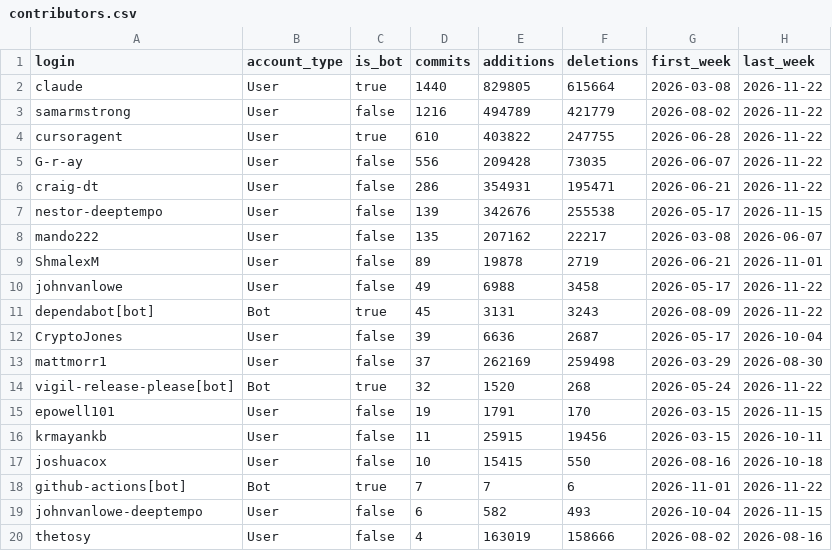
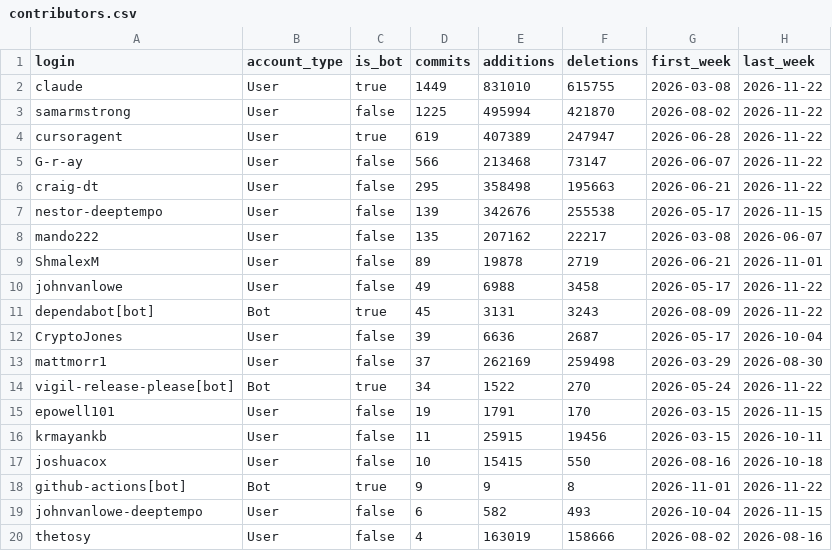
Before and after one commit to Vigil-SOC/metrics, a CSV file: data/contributors.csv, drawn as a sheet; only a part is shown.

```diff
--- a/data/contributors.csv
+++ b/data/contributors.csv
@@ -1,7 +1,7 @@
 login,account_type,is_bot,commits,additions,deletions,first_week,last_week
-claude,User,true,1440,829805,615664,2026-03-08,2026-11-22
-samarmstrong,User,false,1216,494789,421779,2026-08-02,2026-11-22
-cursoragent,User,true,610,403822,247755,2026-06-28,2026-11-22
-G-r-ay,User,false,556,209428,73035,2026-06-07,2026-11-22
-craig-dt,User,false,286,354931,195471,2026-06-21,2026-11-22
+claude,User,true,1449,831010,615755,2026-03-08,2026-11-22
+samarmstrong,User,false,1225,495994,421870,2026-08-02,2026-11-22
+cursoragent,User,true,619,407389,247947,2026-06-28,2026-11-22
+G-r-ay,User,false,566,213468,73147,2026-06-07,2026-11-22
+craig-dt,User,false,295,358498,195663,2026-06-21,2026-11-22
 nestor-deeptempo,User,false,139,342676,255538,2026-05-17,2026-11-15
@@ -13,3 +13,3 @@ CryptoJones,User,false,39,6636,2687,2026-05-17,2026-10-04
 mattmorr1,User,false,37,262169,259498,2026-03-29,2026-08-30
-vigil-release-please[bot],Bot,true,32,1520,268,2026-05-24,2026-11-22
+vigil-release-please[bot],Bot,true,34,1522,270,2026-05-24,2026-11-22
 epowell101,User,false,19,1791,170,2026-03-15,2026-11-15
@@ -17,3 +17,3 @@ krmayankb,User,false,11,25915,19456,2026-03-15,2026-10-11
 joshuacox,User,false,10,15415,550,2026-08-16,2026-10-18
-github-actions[bot],Bot,true,7,7,6,2026-11-01,2026-11-22
+github-actions[bot],Bot,true,9,9,8,2026-11-01,2026-11-22
 johnvanlowe-deeptempo,User,false,6,582,493,2026-10-04,2026-11-15
```
Also changed, not shown: data/monthly_summary.csv, data/repo_daily.csv, 1 other file.
